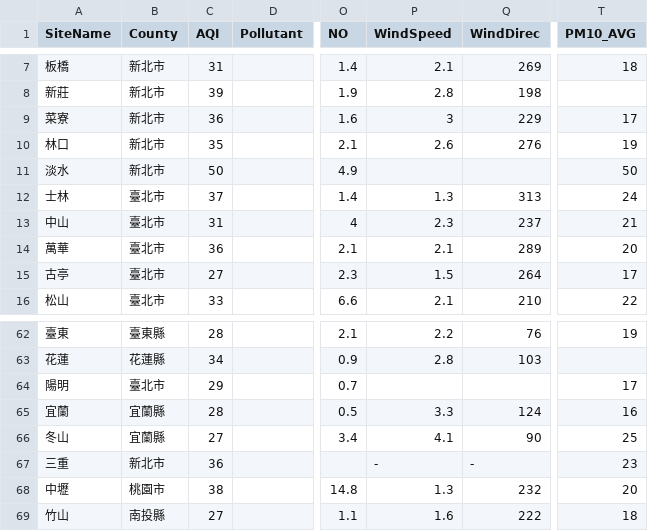
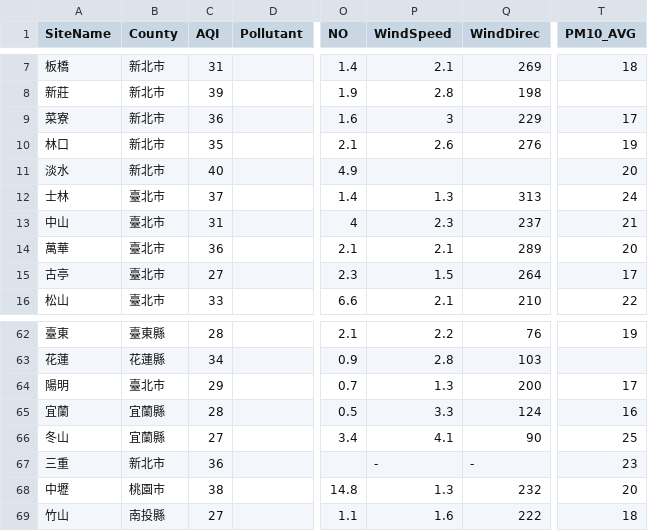
Before and after one commit to roberthsu2003/python, a CSV file: 職能發展學院/空氣品質指標aqi_csv/aqi.csv, drawn as a sheet; only a part is shown, gaps mark what is left out; the diff names each change by its address in the sheet, - before the commit and + after, or states it on an @@ line.

```diff
--- a/職能發展學院/空氣品質指標aqi_csv/aqi.csv
+++ b/職能發展學院/空氣品質指標aqi_csv/aqi.csv
-C11 (AQI): 50
+C11 (AQI): 40
-T11 (PM10_AVG): 50
+T11 (PM10_AVG): 20
-P64 (WindSpeed): (empty)
+P64 (WindSpeed): 1.3
-Q64 (WindDirec): (empty)
+Q64 (WindDirec): 200
```
Also changed, not shown: 1 other file.
